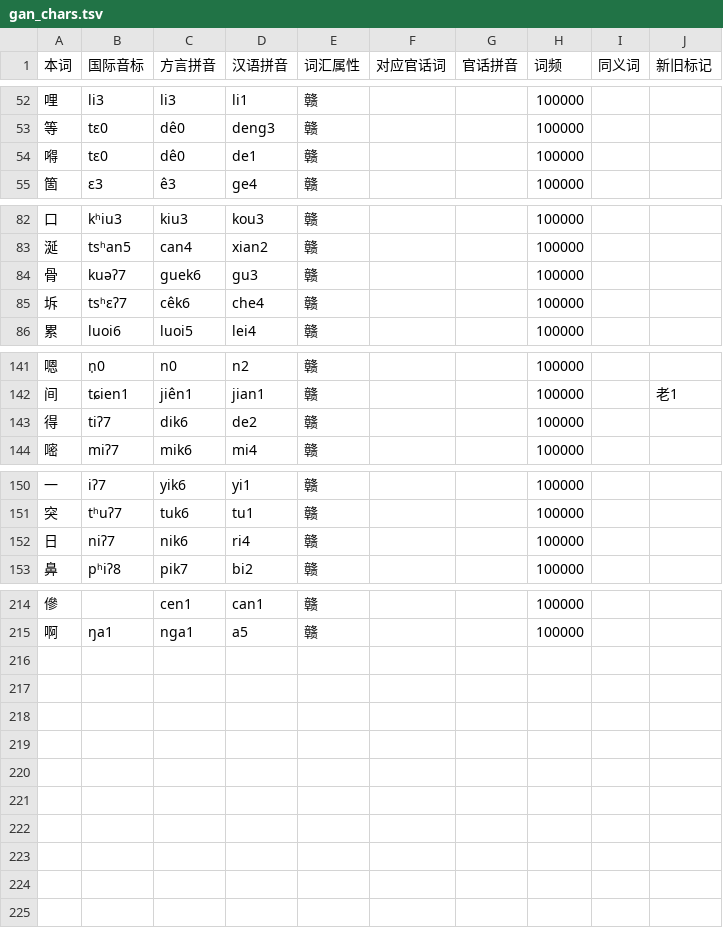
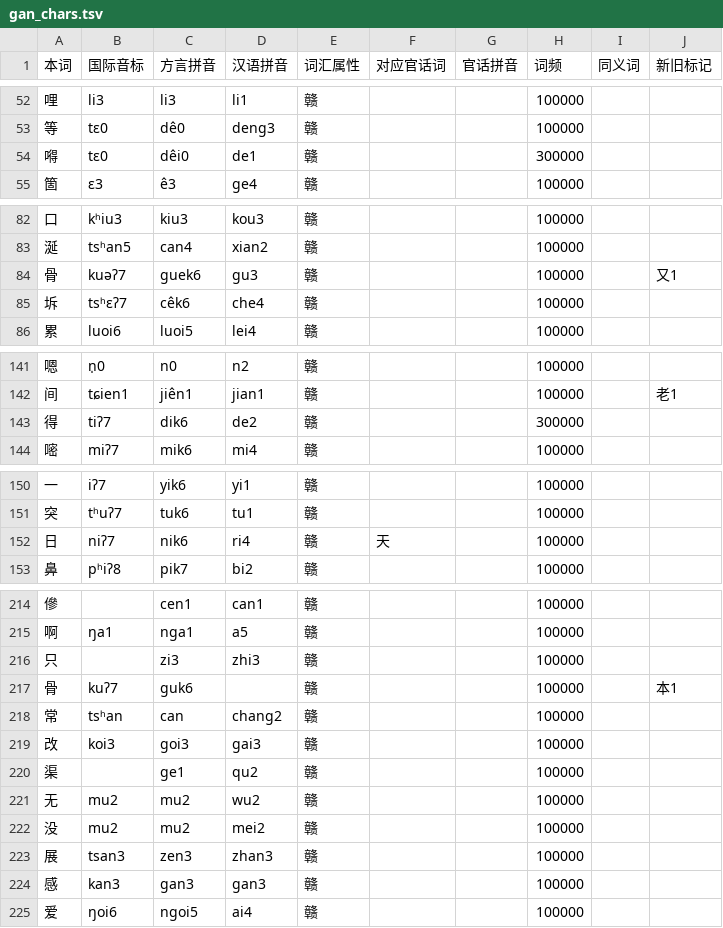
Before and after one commit to BrianIZKom1911/GonnyuGeneralIME, a TSV file: resources/regions/yikyan-henfeng/dictionaries/gan_chars.tsv, drawn as a sheet; only a part is shown, gaps mark what is left out.

```diff
--- a/resources/regions/yikyan-henfeng/dictionaries/gan_chars.tsv
+++ b/resources/regions/yikyan-henfeng/dictionaries/gan_chars.tsv
@@ -53,3 +53,3 @@
 等	tɛ0	dê0	deng3	赣			100000		
-嘚	tɛ0	dê0	de1	赣			100000		
+嘚	tɛ0	dêi0	de1	赣			300000		
 箇	ɛ3	ê3	ge4	赣			100000		
@@ -83,3 +83,3 @@
 涎	tsʰan5	can4	xian2	赣			100000		
-骨	kuəʔ7	guek6	gu3	赣			100000		
+骨	kuəʔ7	guek6	gu3	赣			100000		又1
 坼	tsʰɛʔ7	cêk6	che4	赣			100000		
@@ -142,3 +142,3 @@
 间	tɕien1	jiên1	jian1	赣			100000		老1
-得	tiʔ7	dik6	de2	赣			100000		
+得	tiʔ7	dik6	de2	赣			300000		
 嘧	miʔ7	mik6	mi4	赣			100000		
@@ -151,3 +151,3 @@
 突	tʰuʔ7	tuk6	tu1	赣			100000		
-日	niʔ7	nik6	ri4	赣			100000		
+日	niʔ7	nik6	ri4	赣	天		100000		
 鼻	pʰiʔ8	pik7	bi2	赣			100000		
@@ -215 +215,11 @@
 啊	ŋa1	nga1	a5	赣			100000		
+只		zi3	zhi3	赣			100000		
+骨	kuʔ7	guk6		赣			100000		本1
+常	tsʰan	can	chang2	赣			100000		
+改	koi3	goi3	gai3	赣			100000		
+渠		ge1	qu2	赣			100000		
+无	mu2	mu2	wu2	赣			100000		
+没	mu2	mu2	mei2	赣			100000		
+展	tsan3	zen3	zhan3	赣			100000		
+感	kan3	gan3	gan3	赣			100000		
+爱	ŋoi6	ngoi5	ai4	赣			100000		
```
Also changed, not shown: resources/regions/yikyan-henfeng/dictionaries/chars.tsv, resources/regions/yikyan-henfeng/dictionaries/gan_words.tsv, 1 other file.
